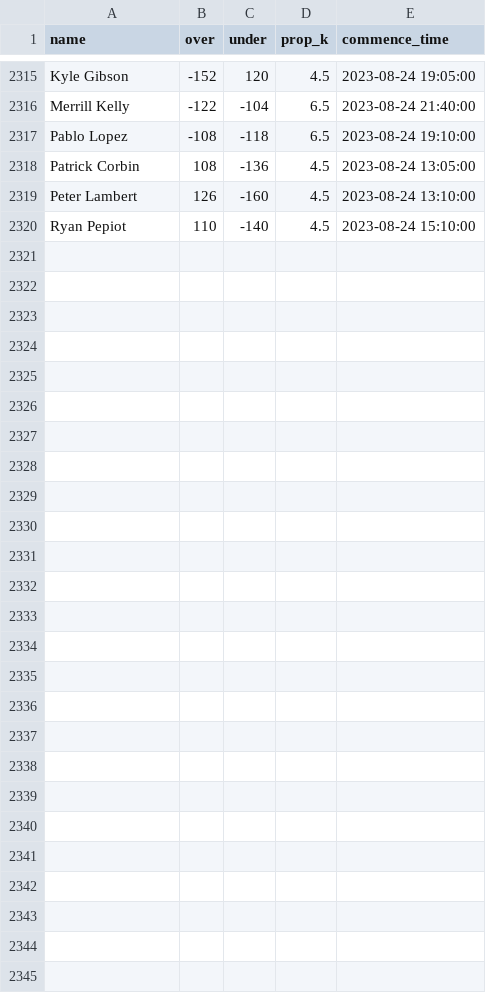
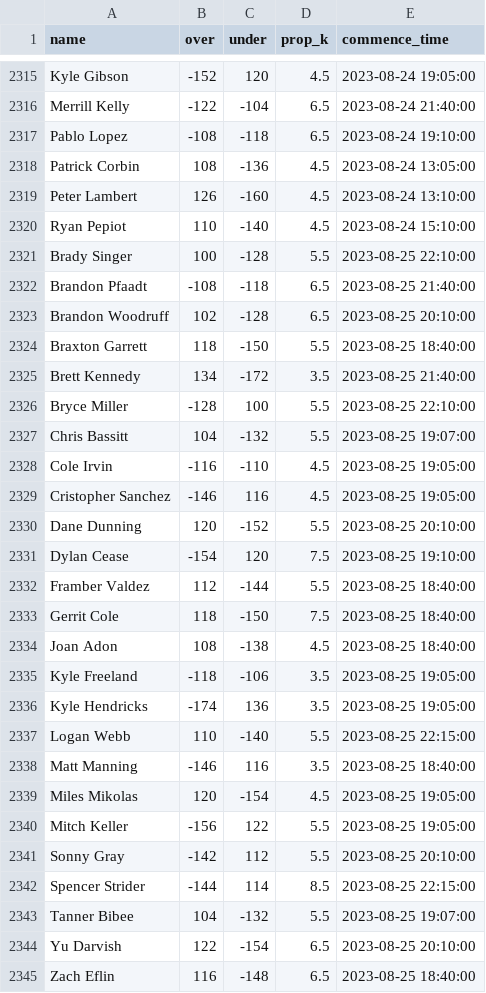
Before and after one commit to amaizehayes/sp-k-prediction-app, a CSV file: output/sp_prop_odds_history.csv, drawn as a sheet; only a part is shown, gaps mark what is left out.

```diff
--- a/output/sp_prop_odds_history.csv
+++ b/output/sp_prop_odds_history.csv
@@ -2320 +2320,26 @@ Peter Lambert,126,-160,4.5,2023-08-24 13:10:00
 Ryan Pepiot,110,-140,4.5,2023-08-24 15:10:00
+Brady Singer,100,-128,5.5,2023-08-25 22:10:00
+Brandon Pfaadt,-108,-118,6.5,2023-08-25 21:40:00
+Brandon Woodruff,102,-128,6.5,2023-08-25 20:10:00
+Braxton Garrett,118,-150,5.5,2023-08-25 18:40:00
+Brett Kennedy,134,-172,3.5,2023-08-25 21:40:00
+Bryce Miller,-128,100,5.5,2023-08-25 22:10:00
+Chris Bassitt,104,-132,5.5,2023-08-25 19:07:00
+Cole Irvin,-116,-110,4.5,2023-08-25 19:05:00
+Cristopher Sanchez,-146,116,4.5,2023-08-25 19:05:00
+Dane Dunning,120,-152,5.5,2023-08-25 20:10:00
+Dylan Cease,-154,120,7.5,2023-08-25 19:10:00
+Framber Valdez,112,-144,5.5,2023-08-25 18:40:00
+Gerrit Cole,118,-150,7.5,2023-08-25 18:40:00
+Joan Adon,108,-138,4.5,2023-08-25 18:40:00
+Kyle Freeland,-118,-106,3.5,2023-08-25 19:05:00
+Kyle Hendricks,-174,136,3.5,2023-08-25 19:05:00
+Logan Webb,110,-140,5.5,2023-08-25 22:15:00
+Matt Manning,-146,116,3.5,2023-08-25 18:40:00
+Miles Mikolas,120,-154,4.5,2023-08-25 19:05:00
+Mitch Keller,-156,122,5.5,2023-08-25 19:05:00
+Sonny Gray,-142,112,5.5,2023-08-25 20:10:00
+Spencer Strider,-144,114,8.5,2023-08-25 22:15:00
+Tanner Bibee,104,-132,5.5,2023-08-25 19:07:00
+Yu Darvish,122,-154,6.5,2023-08-25 20:10:00
+Zach Eflin,116,-148,6.5,2023-08-25 18:40:00
```
Also changed, not shown: output/probable_starter_history.csv, output/probable_starter_today.csv, 9 other files.
